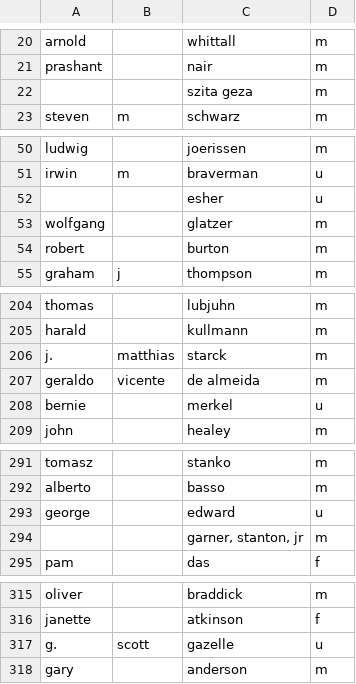
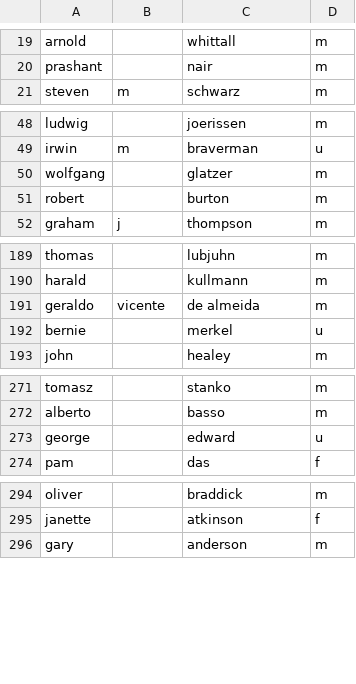
Before and after one commit to GenderGapSTEM-PublicationAnalysis/name_gender_inference, a CSV file: test_data/test_data_genderizeR.csv, drawn as a sheet; only a part is shown, gaps mark what is left out; the diff covers the shown part only; the diff names each change by its address in the sheet, - before the commit and + after, or states it on an @@ line.

```diff
--- a/test_data/test_data_genderizeR.csv
+++ b/test_data/test_data_genderizeR.csv
-row 22:  |  | szita geza | m
-row 52:  |  | esher | u
-row 206: j. | matthias | starck | m
-row 294:  |  | garner, stanton, jr | m
-row 317: g. | scott | gazelle | u
```
Also changed, not shown: 23 removed rows elsewhere in this file, 1 other file.
